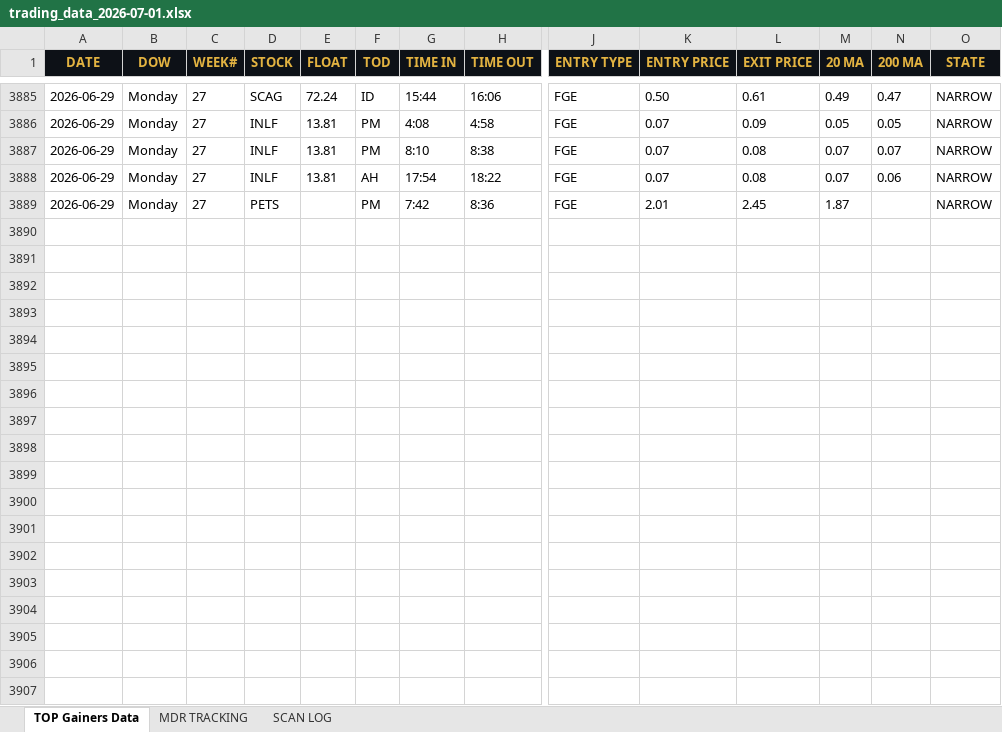
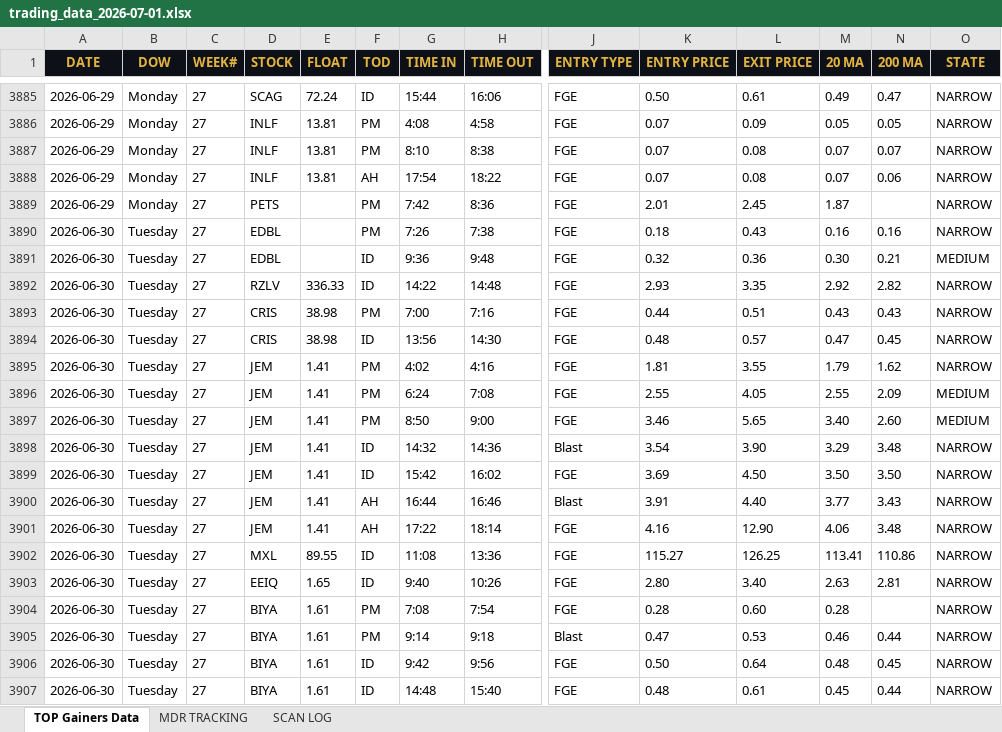
Before and after one commit to cmletsch/trading-system, an Excel workbook: data/trading_data_2026-07-01.xlsx, sheet TOP Gainers Data, drawn as a sheet; only a part is shown, gaps mark what is left out; values as stored, in another font and other column widths than the file's, no borders; rows hold the shown columns only; the diff covers the shown part only; the diff names each change by its address in the sheet, - before the commit and + after, or states it on an @@ line.

```diff
--- a/data/trading_data_2026-07-01.xlsx (sheet TOP Gainers Data)
+++ b/data/trading_data_2026-07-01.xlsx (sheet TOP Gainers Data)
+row 3890: 2026-06-30 | Tuesday | 27 | EDBL |  | PM | 7:26 | 7:38 | FGE | 0.18 | 0.43 | 0.16 | 0.16 | NARROW
+row 3891: 2026-06-30 | Tuesday | 27 | EDBL |  | ID | 9:36 | 9:48 | FGE | 0.32 | 0.36 | 0.30 | 0.21 | MEDIUM
+row 3892: 2026-06-30 | Tuesday | 27 | RZLV | 336.33 | ID | 14:22 | 14:48 | FGE | 2.93 | 3.35 | 2.92 | 2.82 | NARROW
+row 3893: 2026-06-30 | Tuesday | 27 | CRIS | 38.98 | PM | 7:00 | 7:16 | FGE | 0.44 | 0.51 | 0.43 | 0.43 | NARROW
+row 3894: 2026-06-30 | Tuesday | 27 | CRIS | 38.98 | ID | 13:56 | 14:30 | FGE | 0.48 | 0.57 | 0.47 | 0.45 | NARROW
+row 3895: 2026-06-30 | Tuesday | 27 | JEM | 1.41 | PM | 4:02 | 4:16 | FGE | 1.81 | 3.55 | 1.79 | 1.62 | NARROW
+row 3896: 2026-06-30 | Tuesday | 27 | JEM | 1.41 | PM | 6:24 | 7:08 | FGE | 2.55 | 4.05 | 2.55 | 2.09 | MEDIUM
+row 3897: 2026-06-30 | Tuesday | 27 | JEM | 1.41 | PM | 8:50 | 9:00 | FGE | 3.46 | 5.65 | 3.40 | 2.60 | MEDIUM
+row 3898: 2026-06-30 | Tuesday | 27 | JEM | 1.41 | ID | 14:32 | 14:36 | Blast | 3.54 | 3.90 | 3.29 | 3.48 | NARROW
+row 3899: 2026-06-30 | Tuesday | 27 | JEM | 1.41 | ID | 15:42 | 16:02 | FGE | 3.69 | 4.50 | 3.50 | 3.50 | NARROW
+row 3900: 2026-06-30 | Tuesday | 27 | JEM | 1.41 | AH | 16:44 | 16:46 | Blast | 3.91 | 4.40 | 3.77 | 3.43 | NARROW
+row 3901: 2026-06-30 | Tuesday | 27 | JEM | 1.41 | AH | 17:22 | 18:14 | FGE | 4.16 | 12.90 | 4.06 | 3.48 | NARROW
+row 3902: 2026-06-30 | Tuesday | 27 | MXL | 89.55 | ID | 11:08 | 13:36 | FGE | 115.27 | 126.25 | 113.41 | 110.86 | NARROW
+row 3903: 2026-06-30 | Tuesday | 27 | EEIQ | 1.65 | ID | 9:40 | 10:26 | FGE | 2.80 | 3.40 | 2.63 | 2.81 | NARROW
+row 3904: 2026-06-30 | Tuesday | 27 | BIYA | 1.61 | PM | 7:08 | 7:54 | FGE | 0.28 | 0.60 | 0.28 |  | NARROW
+row 3905: 2026-06-30 | Tuesday | 27 | BIYA | 1.61 | PM | 9:14 | 9:18 | Blast | 0.47 | 0.53 | 0.46 | 0.44 | NARROW
+row 3906: 2026-06-30 | Tuesday | 27 | BIYA | 1.61 | ID | 9:42 | 9:56 | FGE | 0.50 | 0.64 | 0.48 | 0.45 | NARROW
+row 3907: 2026-06-30 | Tuesday | 27 | BIYA | 1.61 | ID | 14:48 | 15:40 | FGE | 0.48 | 0.61 | 0.45 | 0.44 | NARROW
```
Also changed, not shown: 18 added rows elsewhere in this sheet, sheet MDR TRACKING, 2 other files.
